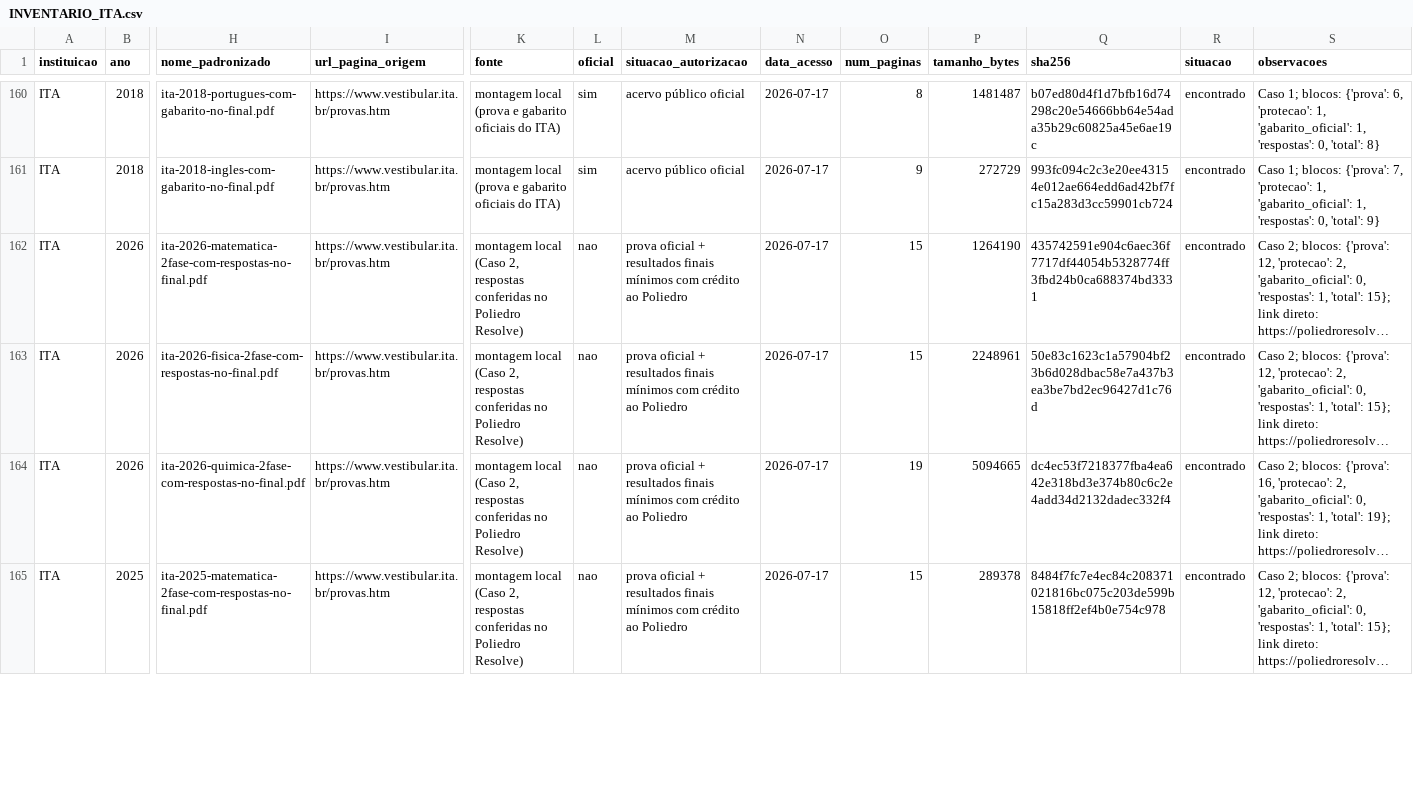
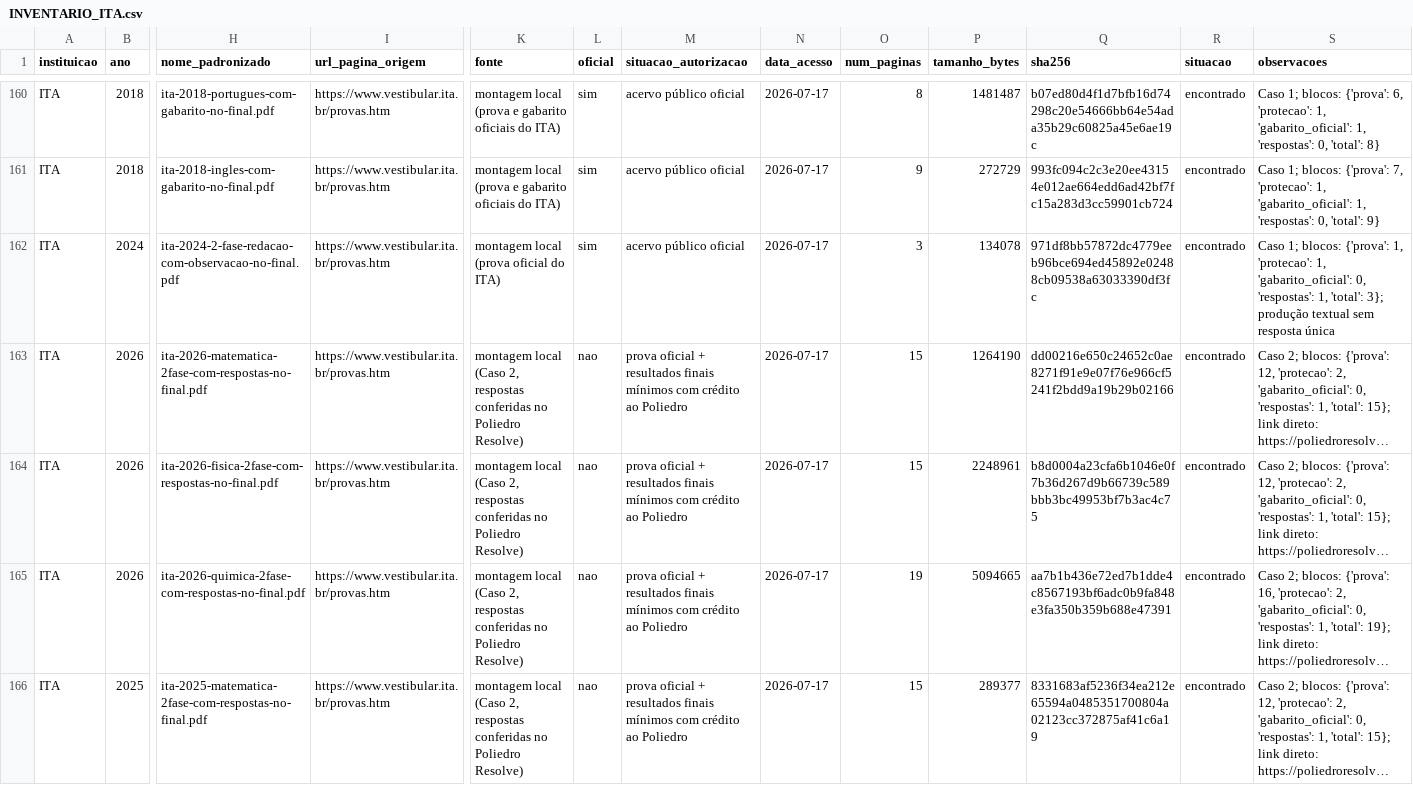
Before and after one commit to joaopaulolondeabreu/revis-o-ita, a CSV file: docs/coordenacao/INVENTARIO_ITA.csv, drawn as a sheet; only a part is shown, gaps mark what is left out; long unchanged cells end in …; addresses are those after the commit; rows hold the shown columns only; the diff covers the shown part only; the diff names each change by its address in the sheet, - before the commit and + after, or states it on an @@ line.

```diff
--- a/docs/coordenacao/INVENTARIO_ITA.csv
+++ b/docs/coordenacao/INVENTARIO_ITA.csv
+row 162: ITA | 2024 | ita-2024-2-fase-redacao-com-observacao-no-final.pdf | https://www.vestibular.ita.br/provas.htm | montagem local (prova oficial do ITA) | sim | acervo público oficial | 2026-07-17 | 3 | 134078 | 971df8bb57872dc4779eeb96bce694ed45892e02488cb09538a63033390df3fc | encontrado | Caso 1; blocos: {'prova': 1, 'protecao': 1, 'gabarito_oficial': 0, 'respostas': 1, 'total': 3}; produção textual sem resposta única
-Q163 (sha256): 435742591e904c6aec36f7717df44054b5328774ff3fbd24b0ca688374bd3331
+Q163 (sha256): dd00216e650c24652c0ae8271f91e9e07f76e966cf5241f2bdd9a19b29b02166
-Q164 (sha256): 50e83c1623c1a57904bf23b6d028dbac58e7a437b3ea3be7bd2ec96427d1c76d
+Q164 (sha256): b8d0004a23cfa6b1046e0f7b36d267d9b66739c589bbb3bc49953bf7b3ac4c75
-Q165 (sha256): dc4ec53f7218377fba4ea642e318bd3e374b80c6c2e4add34d2132dadec332f4
+Q165 (sha256): aa7b1b436e72ed7b1dde4c8567193bf6adc0b9fa848e3fa350b359b688e47391
-P166 (tamanho_bytes): 289378
+P166 (tamanho_bytes): 289377
-Q166 (sha256): 8484f7fc7e4ec84c208371021816bc075c203de599b15818ff2ef4b0e754c978
+Q166 (sha256): 8331683af5236f34ea212e65594a0485351700804a02123cc372875af41c6a19
```
Also changed, not shown: 3 added rows and 4 edited cells elsewhere in this file, 15 other files.
